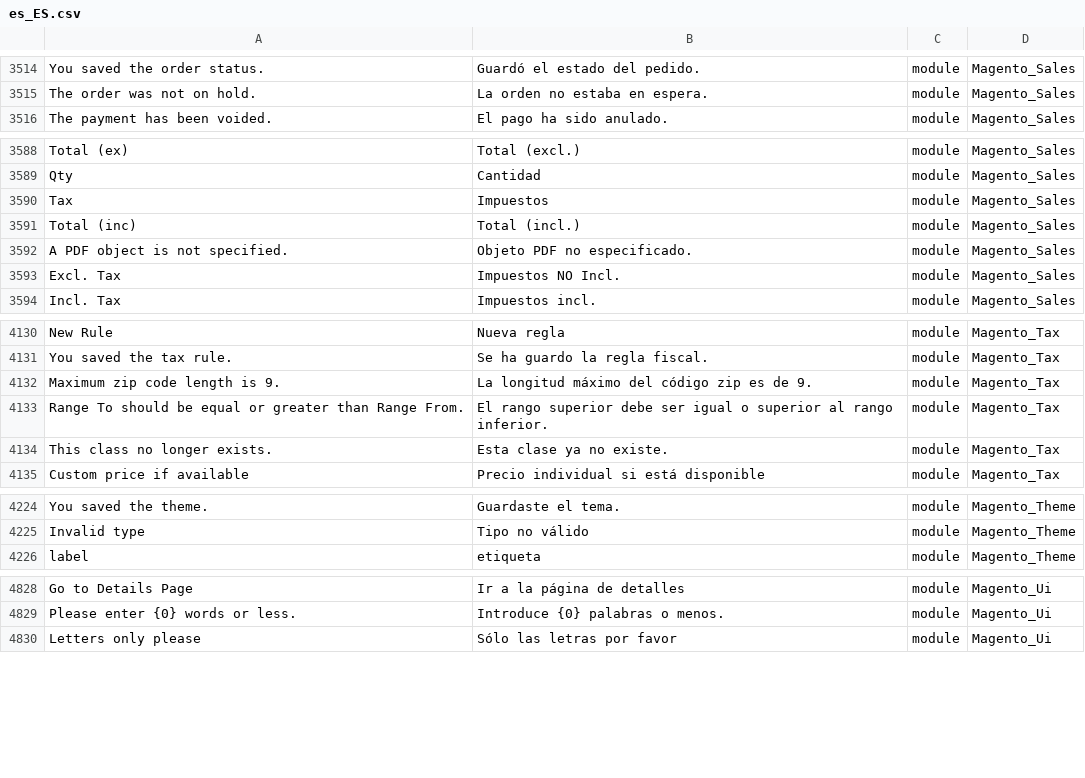
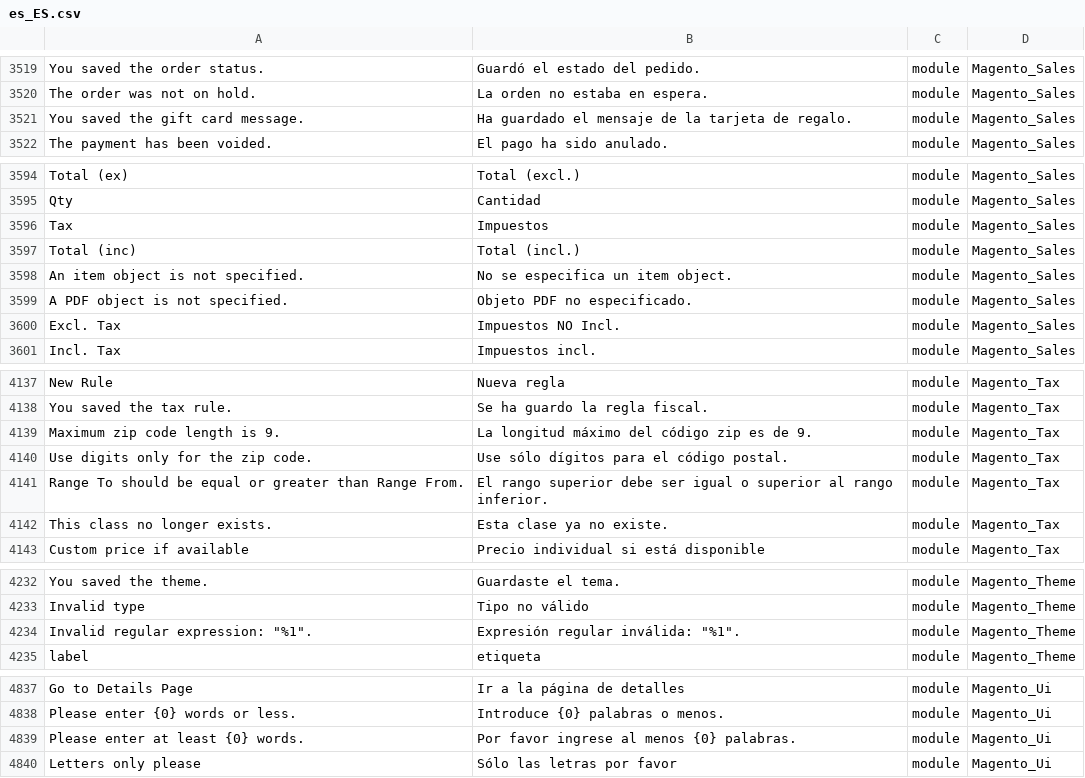
Before and after one commit to onestic/language_es_es, a CSV file: es_ES.csv, drawn as a sheet; only a part is shown, gaps mark what is left out; the diff covers the shown part only; the diff names each change by its address in the sheet, - before the commit and + after, or states it on an @@ line.

```diff
--- a/es_ES.csv
+++ b/es_ES.csv
+row 3521: You saved the gift card message. | Ha guardado el mensaje de la tarjeta de regalo. | module | Magento_Sales
+row 3598: An item object is not specified. | No se especifica un item object. | module | Magento_Sales
+row 4140: Use digits only for the zip code. | Use sólo dígitos para el código postal. | module | Magento_Tax
+row 4234: Invalid regular expression: "%1". | Expresión regular inválida: "%1". | module | Magento_Theme
+row 4839: Please enter at least {0} words. | Por favor ingrese al menos {0} palabras. | module | Magento_Ui
```
Also changed, not shown: 7 added rows and 1 edited cell elsewhere in this file, 1 other file.
